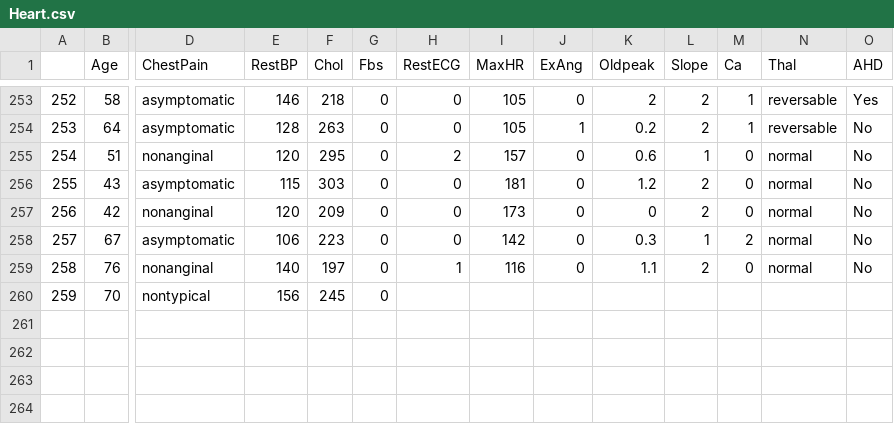
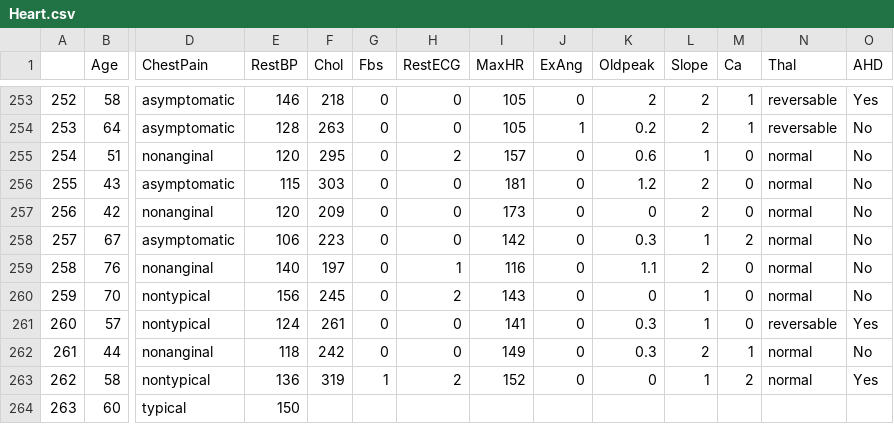
Before and after one commit to qonv/Instruments, a CSV file: data/Heart.csv, drawn as a sheet; only a part is shown, gaps mark what is left out; rows hold the shown columns only; the diff names each change by its address in the sheet, - before the commit and + after, or states it on an @@ line.

Commit message:
Add page

```diff
--- a/data/Heart.csv
+++ b/data/Heart.csv
-H260 (RestECG): (empty)
+H260 (RestECG): 2
-I260 (MaxHR): (empty)
+I260 (MaxHR): 143
-J260 (ExAng): (empty)
+J260 (ExAng): 0
-K260 (Oldpeak): (empty)
+K260 (Oldpeak): 0
-L260 (Slope): (empty)
+L260 (Slope): 1
-M260 (Ca): (empty)
+M260 (Ca): 0
-N260 (Thal): (empty)
+N260 (Thal): normal
-O260 (AHD): (empty)
+O260 (AHD): No
+row 261: 260 | 57 | nontypical | 124 | 261 | 0 | 0 | 141 | 0 | 0.3 | 1 | 0 | reversable | Yes
+row 262: 261 | 44 | nonanginal | 118 | 242 | 0 | 0 | 149 | 0 | 0.3 | 2 | 1 | normal | No
+row 263: 262 | 58 | nontypical | 136 | 319 | 1 | 2 | 152 | 0 | 0 | 1 | 2 | normal | Yes
+row 264: 263 | 60 | typical | 150
```
